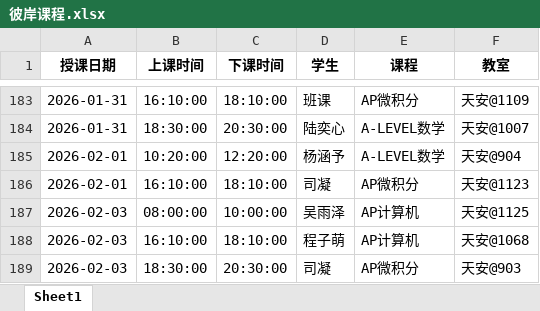
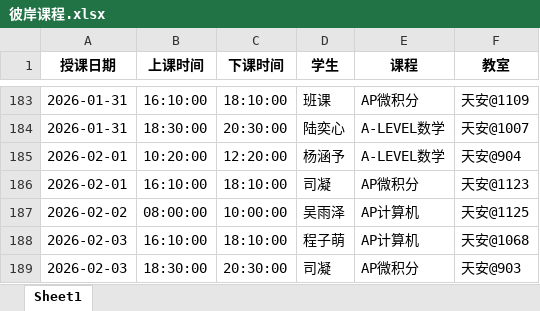
Before and after one commit to xiulikun/course-schedule, an Excel workbook: 彼岸课程.xlsx, sheet Sheet1, drawn as a sheet; only a part is shown, gaps mark what is left out; values as stored, in another font and other column widths than the file's, no borders; the diff names each change by its address in the sheet, - before the commit and + after, or states it on an @@ line.

Commit message:
自动更新课程表

```diff
--- a/彼岸课程.xlsx (sheet Sheet1)
+++ b/彼岸课程.xlsx (sheet Sheet1)
-A187 (授课日期): 2026-02-03
+A187 (授课日期): 2026-02-02
```
